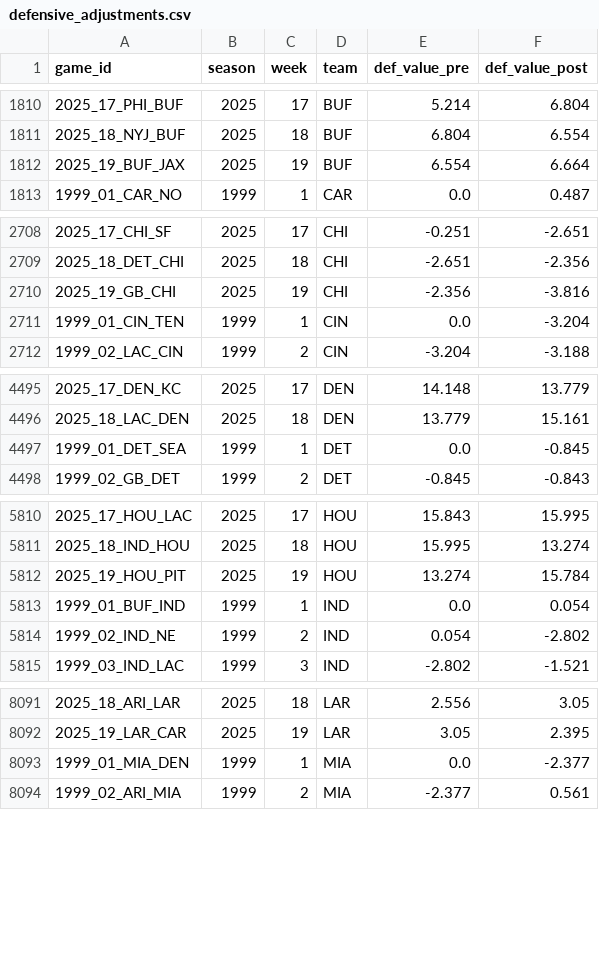
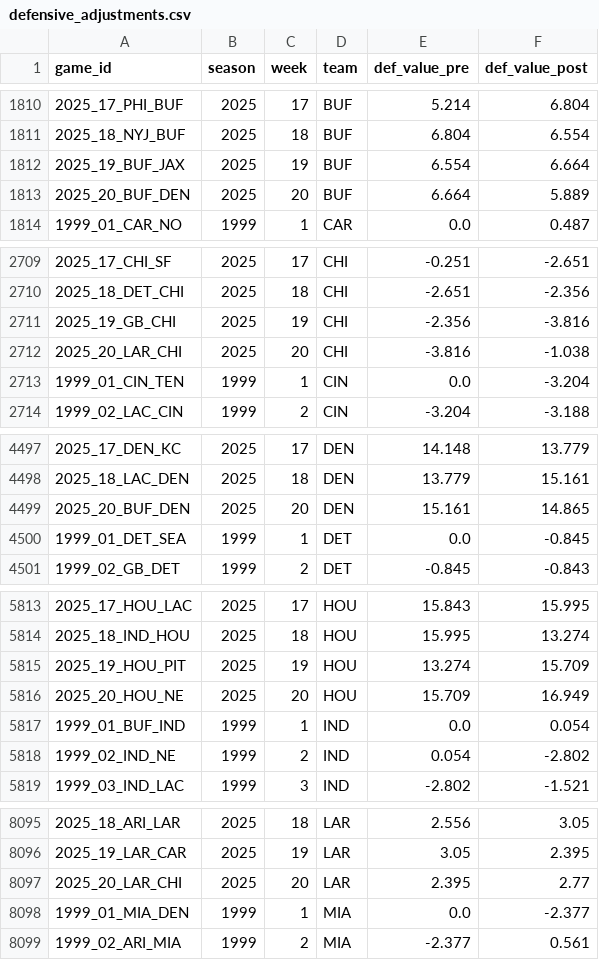
Before and after one commit to greerreNFL/nfeloqb, a CSV file: Other Data/defensive_adjustments.csv, drawn as a sheet; only a part is shown, gaps mark what is left out; the diff covers the shown part only.

```diff
--- a/Other Data/defensive_adjustments.csv
+++ b/Other Data/defensive_adjustments.csv
@@ -1812,2 +1812,3 @@ game_id,season,week,team,def_value_pre,def_value_post
 2025_19_BUF_JAX,2025,19,BUF,6.554,6.664
+2025_20_BUF_DEN,2025,20,BUF,6.664,5.889
 1999_01_CAR_NO,1999,1,CAR,0.0,0.487
@@ -2710,2 +2711,3 @@ game_id,season,week,team,def_value_pre,def_value_post
 2025_19_GB_CHI,2025,19,CHI,-2.356,-3.816
+2025_20_LAR_CHI,2025,20,CHI,-3.816,-1.038
 1999_01_CIN_TEN,1999,1,CIN,0.0,-3.204
@@ -4496,2 +4498,3 @@ game_id,season,week,team,def_value_pre,def_value_post
 2025_18_LAC_DEN,2025,18,DEN,13.779,15.161
+2025_20_BUF_DEN,2025,20,DEN,15.161,14.865
 1999_01_DET_SEA,1999,1,DET,0.0,-0.845
@@ -5811,3 +5814,4 @@ game_id,season,week,team,def_value_pre,def_value_post
 2025_18_IND_HOU,2025,18,HOU,15.995,13.274
-2025_19_HOU_PIT,2025,19,HOU,13.274,15.784
+2025_19_HOU_PIT,2025,19,HOU,13.274,15.709
+2025_20_HOU_NE,2025,20,HOU,15.709,16.949
 1999_01_BUF_IND,1999,1,IND,0.0,0.054
@@ -8092,2 +8096,3 @@ game_id,season,week,team,def_value_pre,def_value_post
 2025_19_LAR_CAR,2025,19,LAR,3.05,2.395
+2025_20_LAR_CHI,2025,20,LAR,2.395,2.77
 1999_01_MIA_DEN,1999,1,MIA,0.0,-2.377
```
Also changed, not shown: 3 added rows and 1 edited cell elsewhere in this file, 2 other files.
